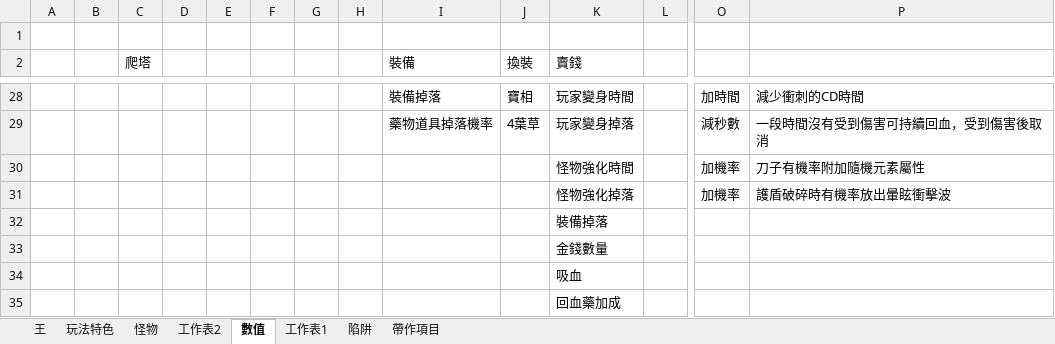
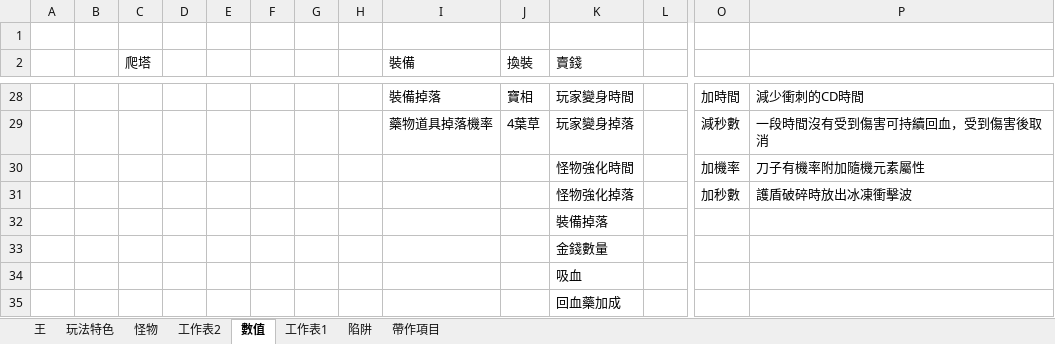
Before and after one commit to scozirge/30sHero, an Excel workbook: 30SecHero/Designer/真英雄30秒.xlsx, sheet 數值, drawn as a sheet; only a part is shown, gaps mark what is left out; values as stored, in another font and other column widths than the file's, no borders; removed rows and columns are numbered as before the commit, all else as after; rows hold the shown columns only; the diff names each change by its address in the sheet, - before the commit and + after, or states it on an @@ line.

```diff
--- a/30SecHero/Designer/真英雄30秒.xlsx (sheet 數值)
+++ b/30SecHero/Designer/真英雄30秒.xlsx (sheet 數值)
-row 31:  |  |  |  |  |  |  |  |  |  | 怪物強化掉落 |  | 加機率 | 護盾破碎時有機率放出暈眩衝擊波
+row 31:  |  |  |  |  |  |  |  |  |  | 怪物強化掉落 |  | 加秒數 | 護盾破碎時放出冰凍衝擊波
```
Also changed, not shown: sheet 帶作項目, 5 other files.
